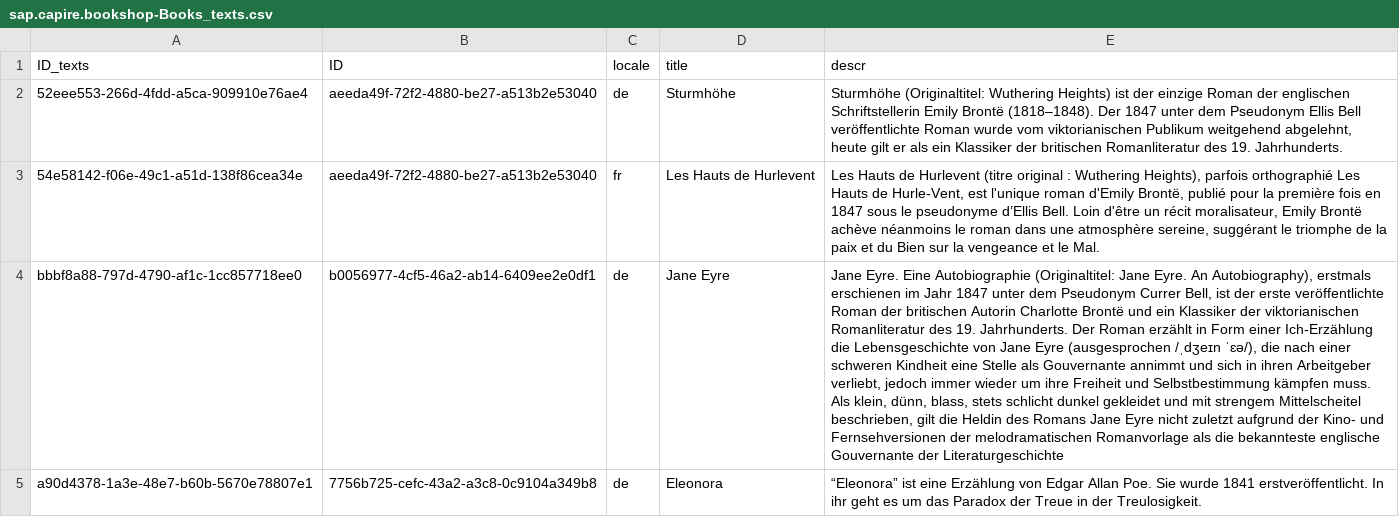
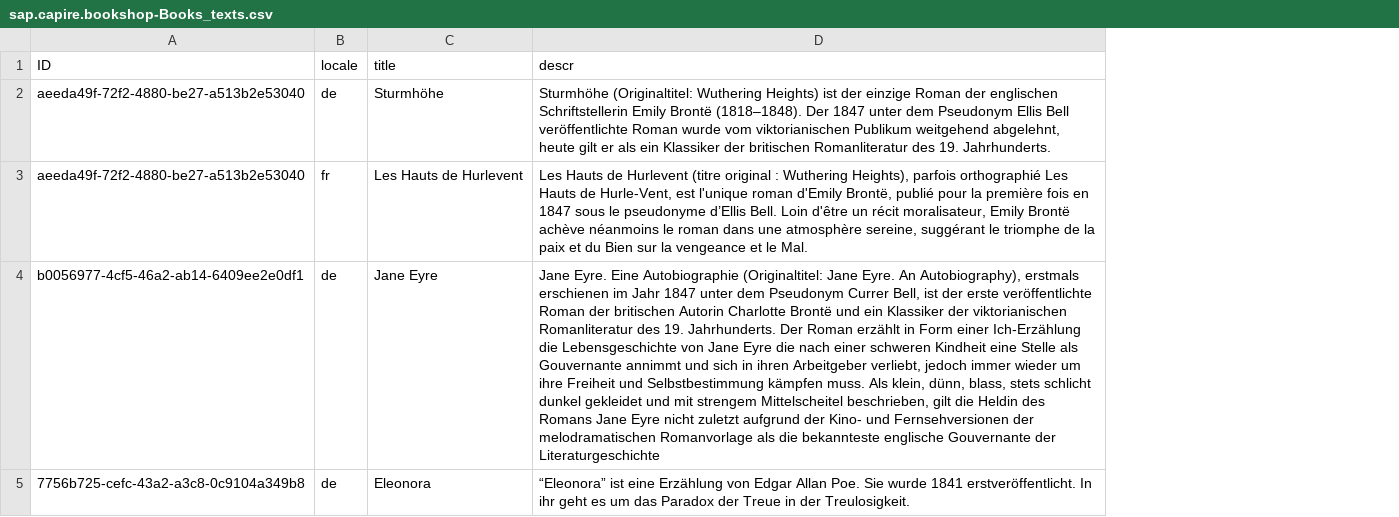
Before and after one commit to cap-java/cds-feature-n8n, a CSV file: samples/bookshop/db/data/sap.capire.bookshop-Books_texts.csv, drawn as a sheet; removed rows and columns are numbered as before the commit, all else as after; the diff names each change by its address in the sheet, - before the commit and + after, or states it on an @@ line.

```diff
--- a/samples/bookshop/db/data/sap.capire.bookshop-Books_texts.csv
+++ b/samples/bookshop/db/data/sap.capire.bookshop-Books_texts.csv
-column A (ID_texts), rows 2-5: 52eee553-266d-4fdd-a5ca-909910e76ae4 | 54e58142-f06e-49c1-a51d-138f86cea34e | bbbf8a88-797d-4790-af1c-1cc857718ee0 | a90d4378-1a3e-48e7-b60b-5670e78807e1
-D4 (descr): …Jane Eyre (ausgesprochen /ˌdʒeɪn ˈɛə/), die nach…
+D4 (descr): …Jane Eyre die nach…
```
Also changed, not shown: 19 other files.
